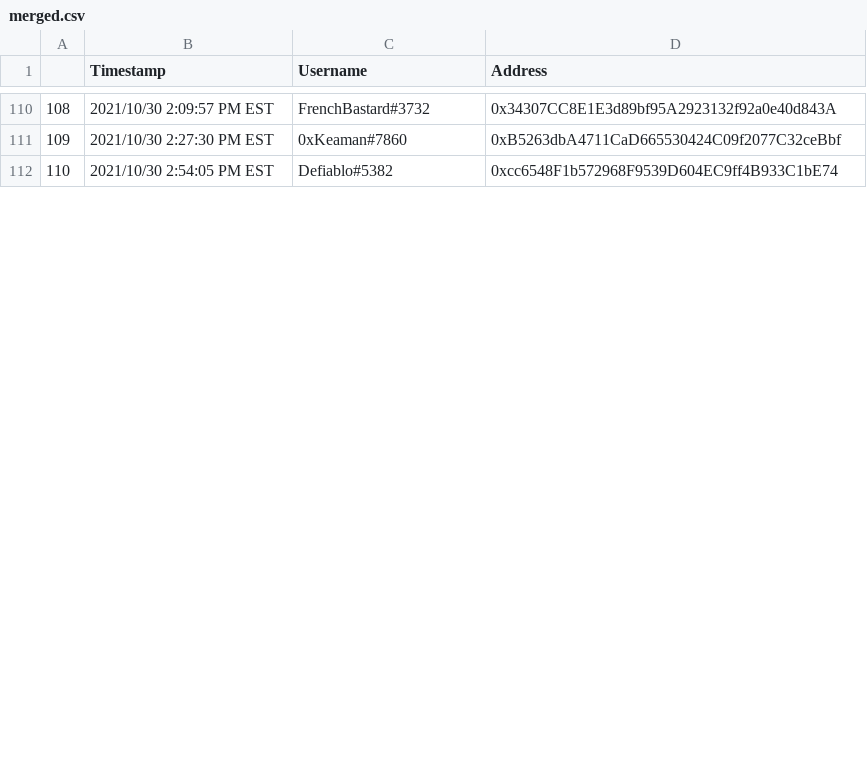
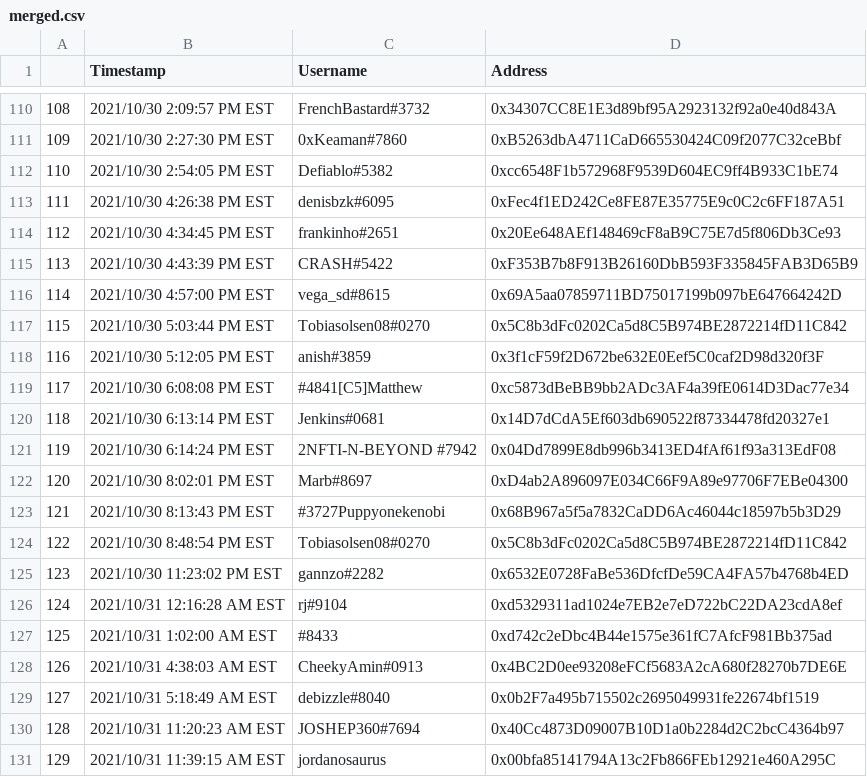
Before and after one commit to keVIMena98/CryptoPresis, a CSV file: smart contracts/whitelist/merged.csv, drawn as a sheet; only a part is shown, gaps mark what is left out; the diff covers the shown part only; the diff names each change by its address in the sheet, - before the commit and + after, or states it on an @@ line.

```diff
--- a/smart contracts/whitelist/merged.csv
+++ b/smart contracts/whitelist/merged.csv
+row 113: 111 | 2021/10/30 4:26:38 PM EST | denisbzk#6095 | 0xFec4f1ED242Ce8FE87E35775E9c0C2c6FF187A51
+row 114: 112 | 2021/10/30 4:34:45 PM EST | frankinho#2651 | 0x20Ee648AEf148469cF8aB9C75E7d5f806Db3Ce93
+row 115: 113 | 2021/10/30 4:43:39 PM EST | CRASH#5422 | 0xF353B7b8F913B26160DbB593F335845FAB3D65B9
+row 116: 114 | 2021/10/30 4:57:00 PM EST | vega_sd#8615 | 0x69A5aa07859711BD75017199b097bE647664242D
+row 117: 115 | 2021/10/30 5:03:44 PM EST | Tobiasolsen08#0270 | 0x5C8b3dFc0202Ca5d8C5B974BE2872214fD11C842
+row 118: 116 | 2021/10/30 5:12:05 PM EST | anish#3859 | 0x3f1cF59f2D672be632E0Eef5C0caf2D98d320f3F
+row 119: 117 | 2021/10/30 6:08:08 PM EST | #4841[C5]Matthew | 0xc5873dBeBB9bb2ADc3AF4a39fE0614D3Dac77e34
+row 120: 118 | 2021/10/30 6:13:14 PM EST | Jenkins#0681 | 0x14D7dCdA5Ef603db690522f87334478fd20327e1
+row 121: 119 | 2021/10/30 6:14:24 PM EST | 2NFTI-N-BEYOND #7942 | 0x04Dd7899E8db996b3413ED4fAf61f93a313EdF08
+row 122: 120 | 2021/10/30 8:02:01 PM EST | Marb#8697 | 0xD4ab2A896097E034C66F9A89e97706F7EBe04300
+row 123: 121 | 2021/10/30 8:13:43 PM EST | #3727Puppyonekenobi | 0x68B967a5f5a7832CaDD6Ac46044c18597b5b3D29
+row 124: 122 | 2021/10/30 8:48:54 PM EST | Tobiasolsen08#0270 | 0x5C8b3dFc0202Ca5d8C5B974BE2872214fD11C842
+row 125: 123 | 2021/10/30 11:23:02 PM EST | gannzo#2282 | 0x6532E0728FaBe536DfcfDe59CA4FA57b4768b4ED
+row 126: 124 | 2021/10/31 12:16:28 AM EST | rj#9104 | 0xd5329311ad1024e7EB2e7eD722bC22DA23cdA8ef
+row 127: 125 | 2021/10/31 1:02:00 AM EST | #8433 | 0xd742c2eDbc4B44e1575e361fC7AfcF981Bb375ad
+row 128: 126 | 2021/10/31 4:38:03 AM EST | CheekyAmin#0913 | 0x4BC2D0ee93208eFCf5683A2cA680f28270b7DE6E
+row 129: 127 | 2021/10/31 5:18:49 AM EST | debizzle#8040 | 0x0b2F7a495b715502c2695049931fe22674bf1519
+row 130: 128 | 2021/10/31 11:20:23 AM EST | JOSHEP360#7694 | 0x40Cc4873D09007B10D1a0b2284d2C2bcC4364b97
+row 131: 129 | 2021/10/31 11:39:15 AM EST | jordanosaurus | 0x00bfa85141794A13c2Fb866FEb12921e460A295C
```
Also changed, not shown: 16 added rows and row numbers in column A elsewhere in this file, smart contracts/whitelist/presale_whitelist_form.csv, 21 other files.
